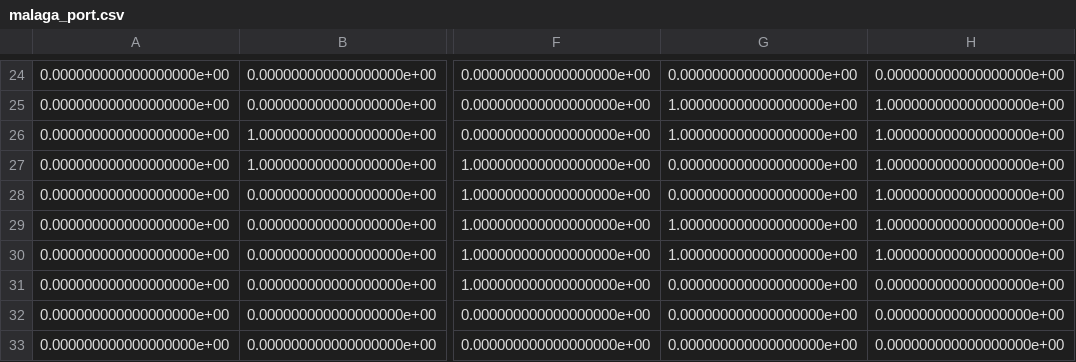
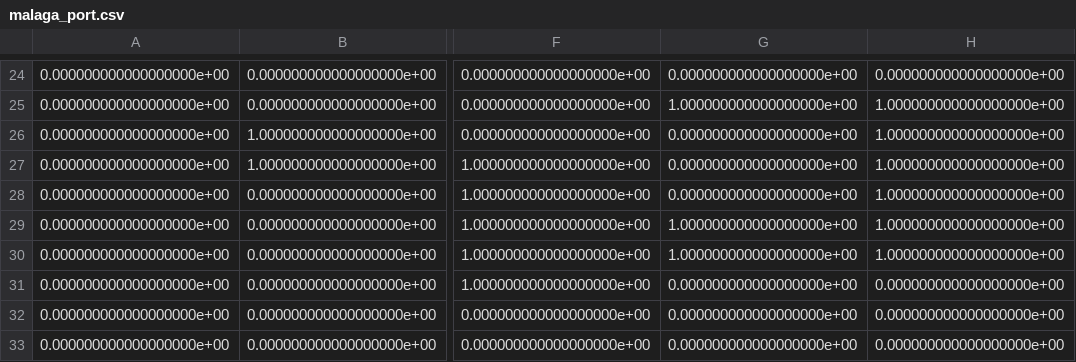
Before and after one commit to dsdiop/MultiAgentPatrollingProblem, a CSV file: Environment/Maps/malaga_port.csv, drawn as a sheet; only a part is shown, gaps mark what is left out; the diff names each change by its address in the sheet, - before the commit and + after, or states it on an @@ line.

Commit message:
Added is_reachable/isnot_reachable in the environment/ safeactionmasking to detect obstacles, changed malaga_port.csv to avoid diagonal movement bugs, fixed greedy agent evaluation in evaluation_utils

```diff
--- a/Environment/Maps/malaga_port.csv
+++ b/Environment/Maps/malaga_port.csv
-G26: 1.000000000000000000e+00
+G26: 0.000000000000000000e+00
```
Also changed, not shown: 5 other files.
